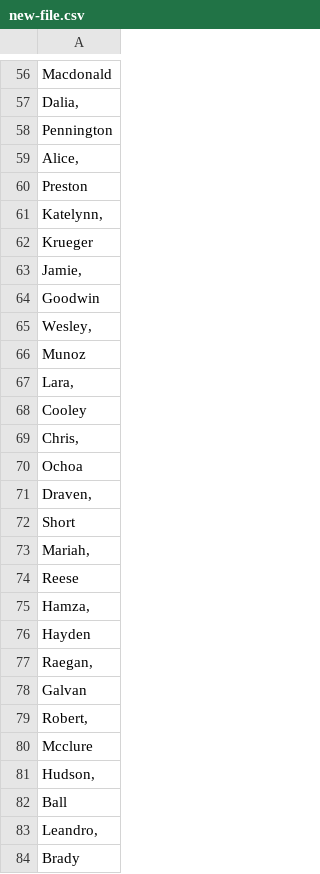
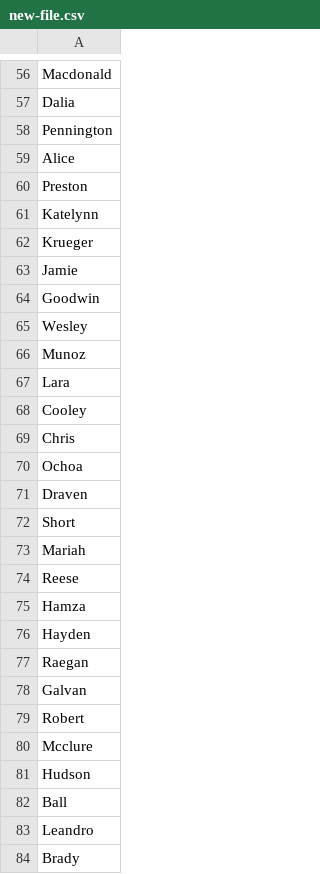
Before and after one commit to erinl1/spring-scripting-2017, a CSV file: new-file.csv, drawn as a sheet; only a part is shown, gaps mark what is left out; the diff covers the shown part only; the diff names each change by its address in the sheet, - before the commit and + after, or states it on an @@ line.

```diff
--- a/new-file.csv
+++ b/new-file.csv
-A57: Dalia,
+A57: Dalia
-A59: Alice,
+A59: Alice
-A61: Katelynn,
+A61: Katelynn
-A63: Jamie,
+A63: Jamie
-A65: Wesley,
+A65: Wesley
-A67: Lara,
+A67: Lara
-A69: Chris,
+A69: Chris
-A71: Draven,
+A71: Draven
-A73: Mariah,
+A73: Mariah
-A75: Hamza,
+A75: Hamza
-A77: Raegan,
+A77: Raegan
-A79: Robert,
+A79: Robert
-A81: Hudson,
+A81: Hudson
-A83: Leandro,
+A83: Leandro
```
Also changed, not shown: 86 edited cells elsewhere in this file, 1 other file.
